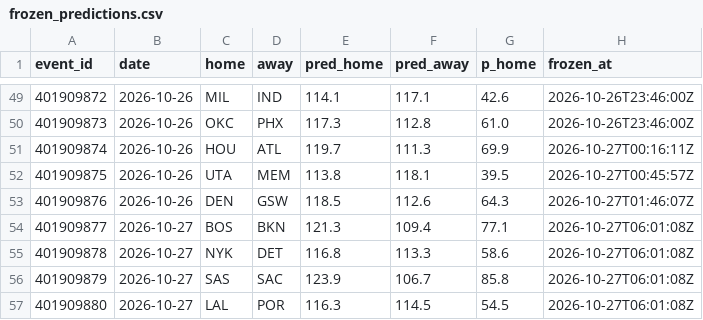
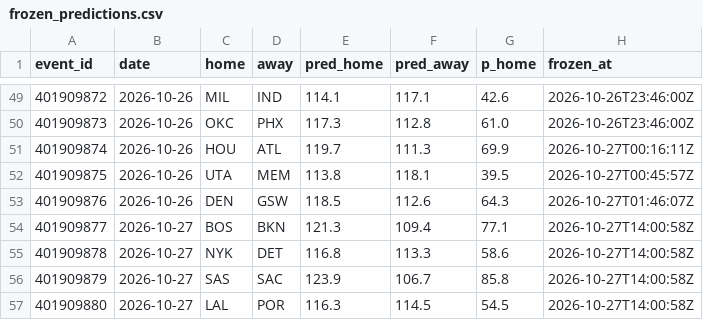
Before and after one commit to harisbyhaqi/hoopcast, a CSV file: data/frozen_predictions.csv, drawn as a sheet; only a part is shown, gaps mark what is left out.

```diff
--- a/data/frozen_predictions.csv
+++ b/data/frozen_predictions.csv
@@ -53,5 +53,5 @@ event_id,date,home,away,pred_home,pred_away,p_home,frozen_at
 401909876,2026-10-26,DEN,GSW,118.5,112.6,64.3,2026-10-27T01:46:07Z
-401909877,2026-10-27,BOS,BKN,121.3,109.4,77.1,2026-10-27T06:01:08Z
-401909878,2026-10-27,NYK,DET,116.8,113.3,58.6,2026-10-27T06:01:08Z
-401909879,2026-10-27,SAS,SAC,123.9,106.7,85.8,2026-10-27T06:01:08Z
-401909880,2026-10-27,LAL,POR,116.3,114.5,54.5,2026-10-27T06:01:08Z
+401909877,2026-10-27,BOS,BKN,121.3,109.4,77.1,2026-10-27T14:00:58Z
+401909878,2026-10-27,NYK,DET,116.8,113.3,58.6,2026-10-27T14:00:58Z
+401909879,2026-10-27,SAS,SAC,123.9,106.7,85.8,2026-10-27T14:00:58Z
+401909880,2026-10-27,LAL,POR,116.3,114.5,54.5,2026-10-27T14:00:58Z
```
Also changed, not shown: 5 other files.
